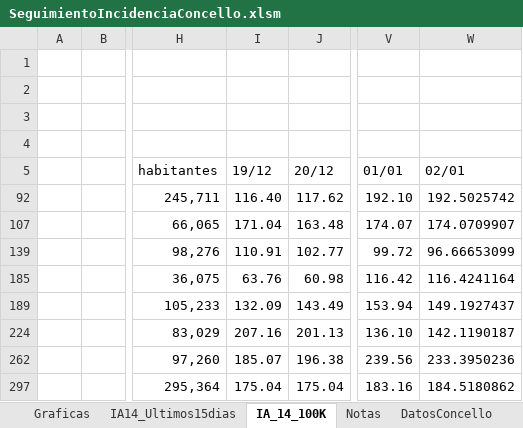
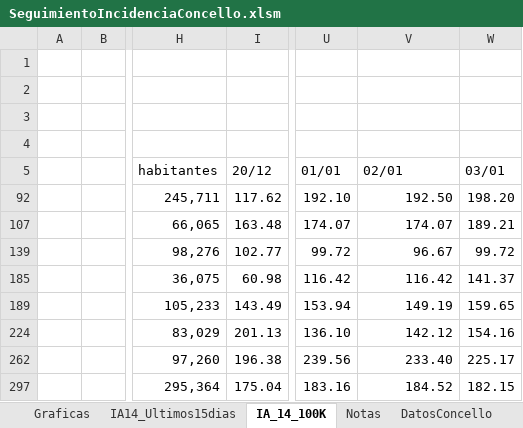
Before and after one commit to NiSanRo/Datos_Covid_Portal_Sergas, an Excel workbook: SeguimientoIncidenciaConcello.xlsm, sheet IA_14_100K, drawn as a sheet; only a part is shown, gaps mark what is left out; values as stored, in another font and other column widths than the file's, no borders; charts and pictures and table styles not drawn; removed rows and columns are numbered as before the commit, all else as after; the diff names each change by its address in the sheet, - before the commit and + after, or states it on an @@ line.

```diff
--- a/SeguimientoIncidenciaConcello.xlsm (sheet IA_14_100K)
+++ b/SeguimientoIncidenciaConcello.xlsm (sheet IA_14_100K)
-column I (19/12), rows 92-297: 116.40 | 171.04 | 110.91 | 63.76 | 132.09 | 207.16 | 185.07 | 175.04
+column W (03/01), rows 92-297: 198.20 | 189.21 | 99.72 | 141.37 | 159.65 | 154.16 | 225.17 | 182.15
-V92 (02/01): 192.5025742
+V92 (02/01): 192.50
-V107 (02/01): 174.0709907
+V107 (02/01): 174.07
-V139 (02/01): 96.66653099
+V139 (02/01): 96.67
-V185 (02/01): 116.4241164
+V185 (02/01): 116.42
-V189 (02/01): 149.1927437
+V189 (02/01): 149.19
-V224 (02/01): 142.1190187
+V224 (02/01): 142.12
-V262 (02/01): 233.3950236
+V262 (02/01): 233.40
-V297 (02/01): 184.5180862
+V297 (02/01): 184.52
```
Also changed, not shown: sheet DatosConcello, sheet Graficas, sheet IA14_Ultimos15dias, hidden cells, charts or pictures, 2 other files.
